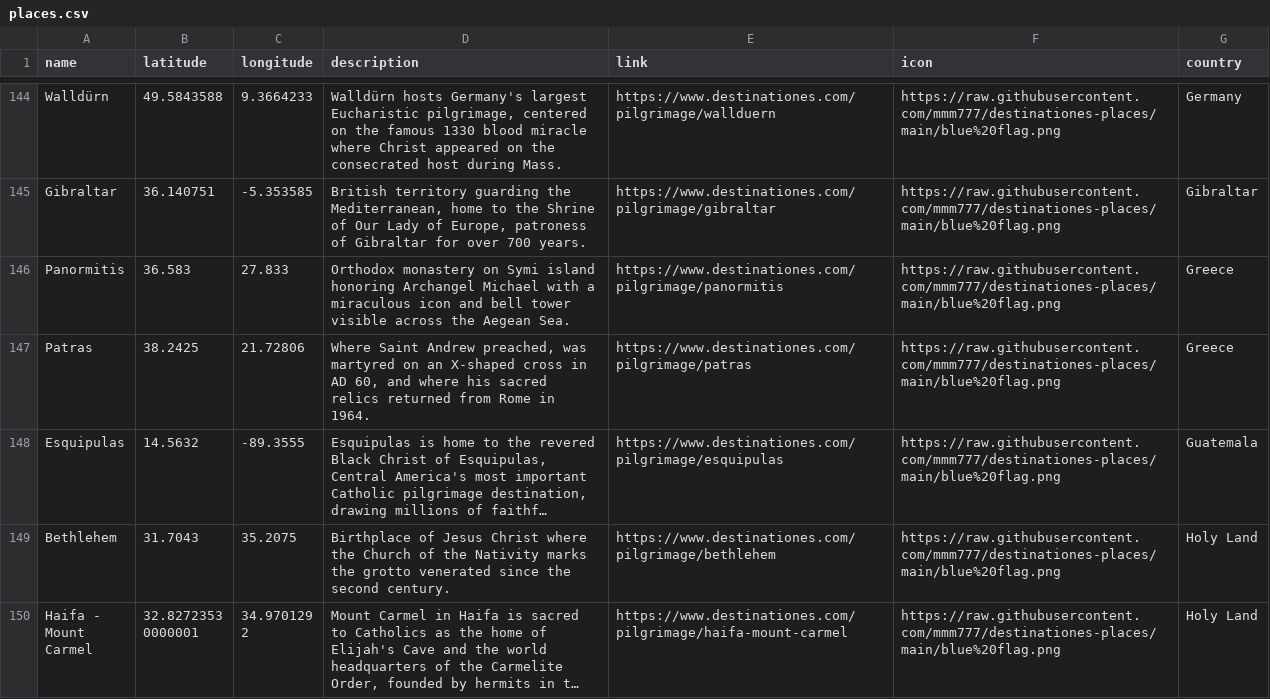
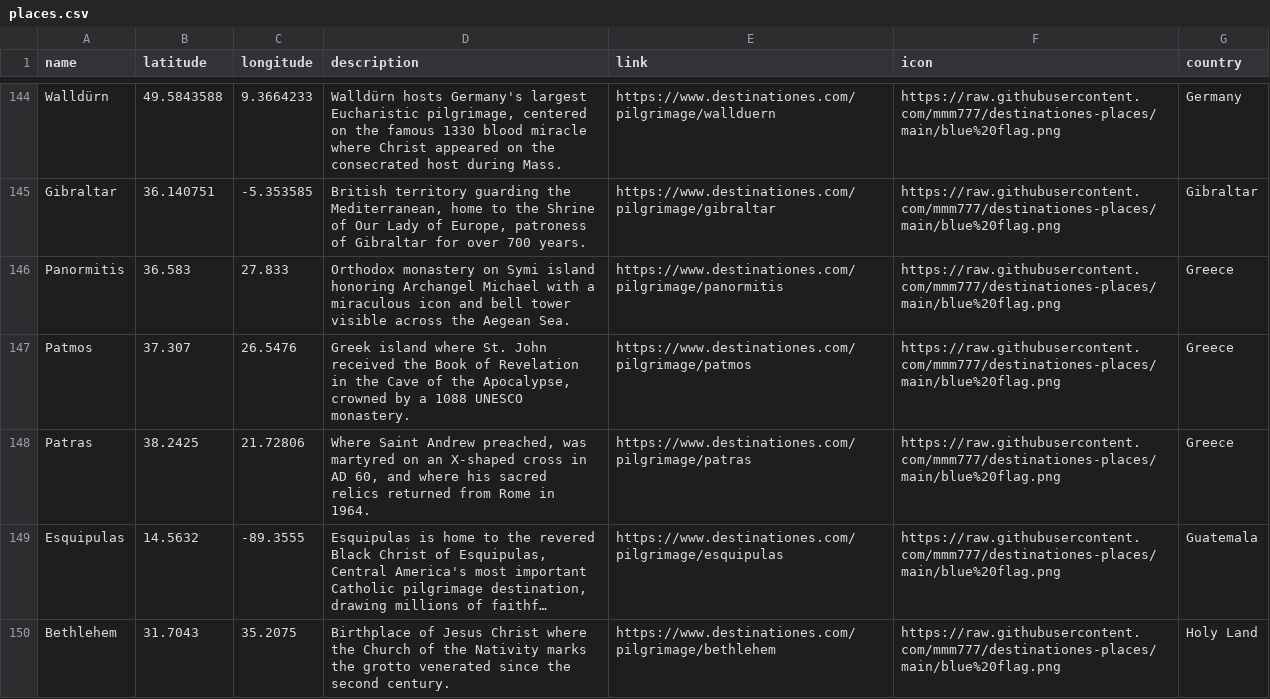
Before and after one commit to mmm777/destinationes-places, a CSV file: places.csv, drawn as a sheet; only a part is shown, gaps mark what is left out; the shorter side is filled out with more unchanged rows; long unchanged cells end in …; the diff names each change by its address in the sheet, - before the commit and + after, or states it on an @@ line.

Commit message:
Update places.csv (393 places, +1 new)

```diff
--- a/places.csv
+++ b/places.csv
+row 147: Patmos | 37.307 | 26.5476 | Greek island where St. John received the Book of Revelation in the Cave of the Apocalypse, crowned by a 1088 UNESCO monastery. | https://www.destinationes.com/pilgrimage/patmos | https://raw.githubusercontent.com/mmm777/destinationes-places/main/blue%20flag.png | Greece
```
